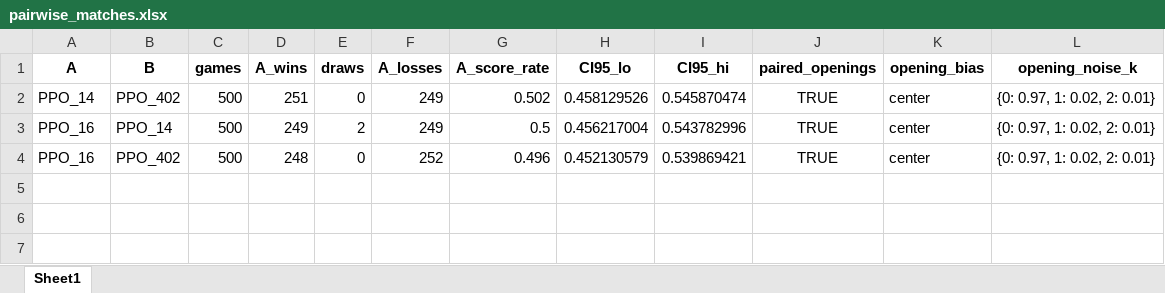
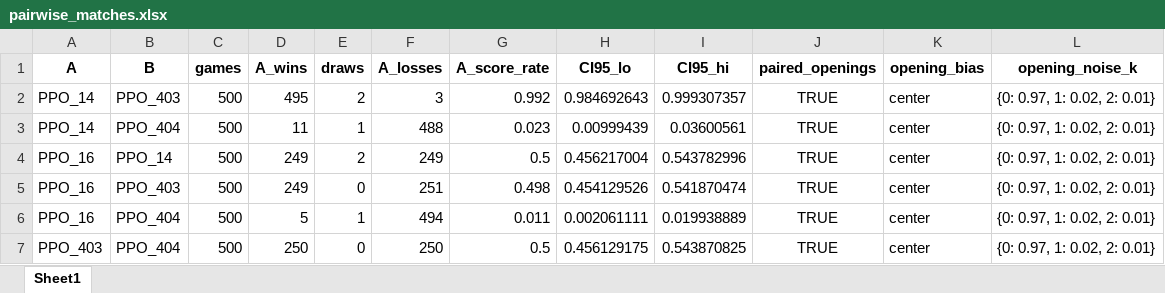
Before and after one commit to lovroselic/Connect4, an Excel workbook: Code/Jupiter/Connect4/Logs/PPO_matrix/pairwise_matches.xlsx, sheet Sheet1, drawn as a sheet; values as stored, in another font and other column widths than the file's, no borders; addresses are those after the commit; the diff names each change by its address in the sheet, - before the commit and + after, or states it on an @@ line.

```diff
--- a/Code/Jupiter/Connect4/Logs/PPO_matrix/pairwise_matches.xlsx (sheet Sheet1)
+++ b/Code/Jupiter/Connect4/Logs/PPO_matrix/pairwise_matches.xlsx (sheet Sheet1)
-B2 (B): PPO_402
+B2 (B): PPO_403
-D2 (A_wins): 251
+D2 (A_wins): 495
-E2 (draws): 0
+E2 (draws): 2
-F2 (A_losses): 249
+F2 (A_losses): 3
-G2 (A_score_rate): 0.502
+G2 (A_score_rate): 0.992
-H2 (CI95_lo): 0.458129526
+H2 (CI95_lo): 0.984692643
-I2 (CI95_hi): 0.545870474
+I2 (CI95_hi): 0.999307357
+row 3: PPO_14 | PPO_404 | 500 | 11 | 1 | 488 | 0.023 | 0.00999439 | 0.03600561 | TRUE | center | {0: 0.97, 1: 0.02, 2: 0.01}
-B5 (B): PPO_402
+B5 (B): PPO_403
-D5 (A_wins): 248
+D5 (A_wins): 249
-F5 (A_losses): 252
+F5 (A_losses): 251
-G5 (A_score_rate): 0.496
+G5 (A_score_rate): 0.498
-H5 (CI95_lo): 0.452130579
+H5 (CI95_lo): 0.454129526
-I5 (CI95_hi): 0.539869421
+I5 (CI95_hi): 0.541870474
+row 6: PPO_16 | PPO_404 | 500 | 5 | 1 | 494 | 0.011 | 0.002061111 | 0.019938889 | TRUE | center | {0: 0.97, 1: 0.02, 2: 0.01}
+row 7: PPO_403 | PPO_404 | 500 | 250 | 0 | 250 | 0.5 | 0.456129175 | 0.543870825 | TRUE | center | {0: 0.97, 1: 0.02, 2: 0.01}
```
Also changed, not shown: Code/Jupiter/Connect4/EVAL_PPO_results.xlsx, Code/Jupiter/Connect4/H2h.xlsx, 18 other files.
